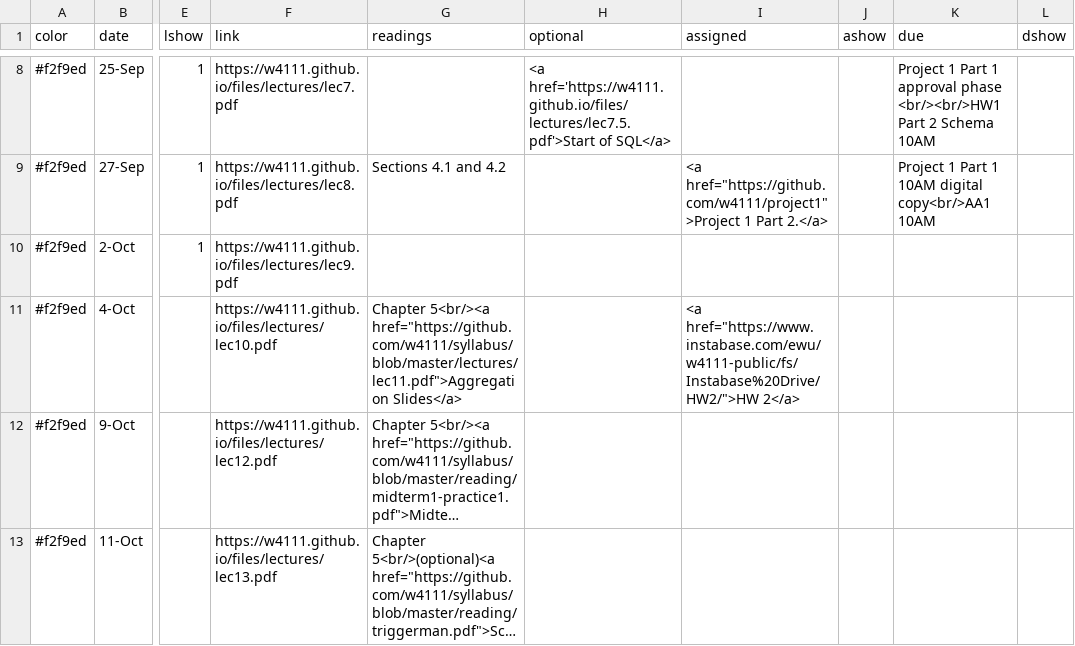
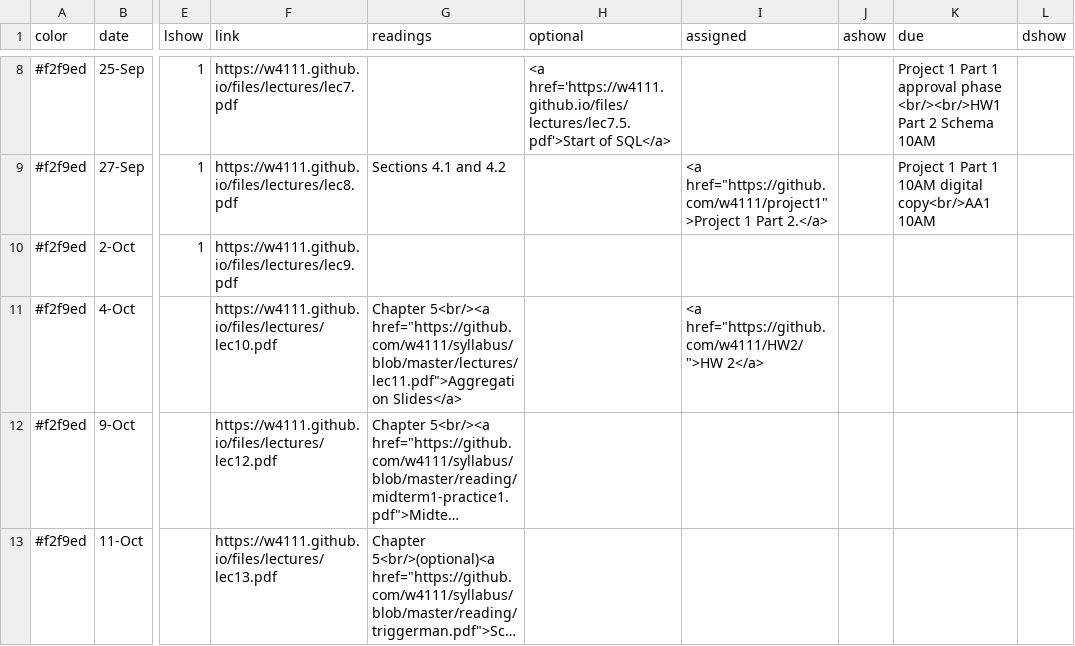
Before and after one commit to amitashukla/w4111.github.io, a CSV file: _data/schedule.csv, drawn as a sheet; only a part is shown, gaps mark what is left out; long unchanged cells end in …; the diff names each change by its address in the sheet, - before the commit and + after, or states it on an @@ line.

Commit message:
updated site

```diff
--- a/_data/schedule.csv
+++ b/_data/schedule.csv
-I11 (assigned): <a href="https://www.instabase.com/ewu/w4111-public/fs/Instabase%20Drive/HW2/">HW 2</a>
+I11 (assigned): <a href="https://github.com/w4111/HW2/">HW 2</a>
```
